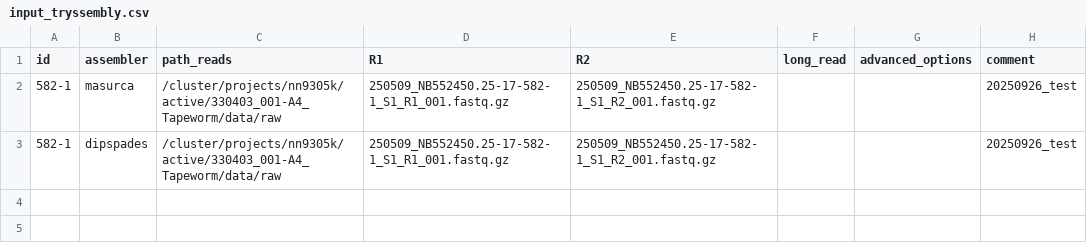
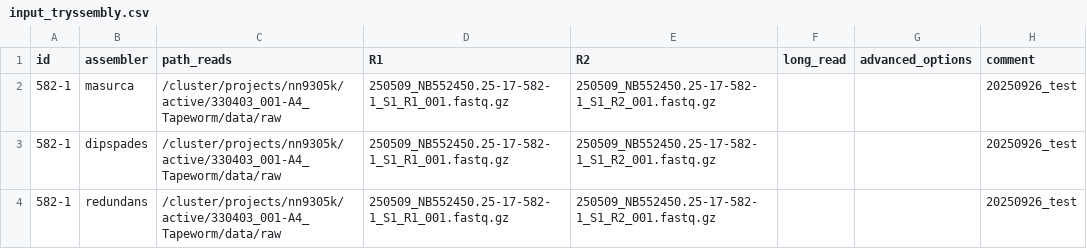
Before and after one commit to NorwegianVeterinaryInstitute/diplotopia, a CSV file: tmp_dev/input_tryssembly.csv, drawn as a sheet; the diff names each change by its address in the sheet, - before the commit and + after, or states it on an @@ line.

Commit message:
preparing testing dipspades and redundans (platanus)

```diff
--- a/tmp_dev/input_tryssembly.csv
+++ b/tmp_dev/input_tryssembly.csv
+row 4: 582-1 | redundans | /cluster/projects/nn9305k/active/330403_001-A4_Tapeworm/data/raw | 250509_NB552450.25-17-582-1_S1_R1_001.fastq.gz | 250509_NB552450.25-17-582-1_S1_R2_001.fastq.gz |  |  | 20250926_test
```
Also changed, not shown: 5 other files.
